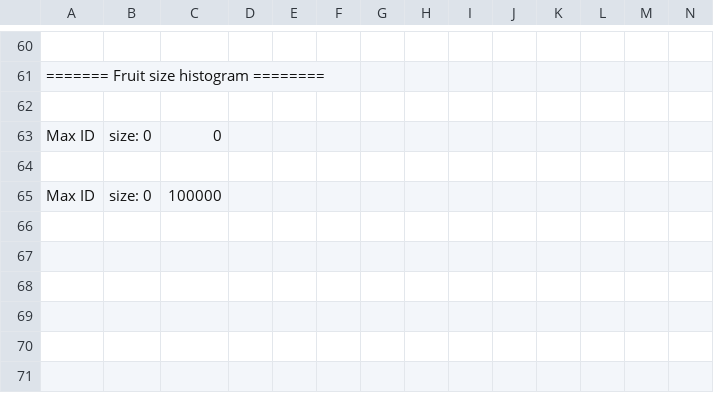
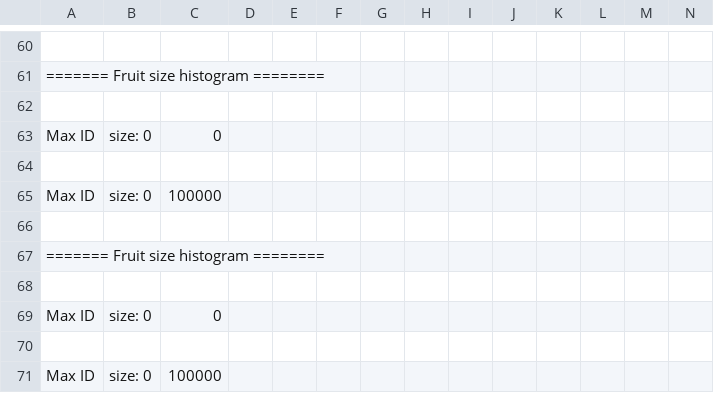
Before and after one commit to chuck00lin/Detect_3D, a CSV file: depth_data/fruit_histogram.csv, drawn as a sheet; only a part is shown, gaps mark what is left out; rows hold the shown columns only; the diff names each change by its address in the sheet, - before the commit and + after, or states it on an @@ line.

```diff
--- a/depth_data/fruit_histogram.csv
+++ b/depth_data/fruit_histogram.csv
+row 66: (empty)
+row 67: ======= Fruit size histogram ========
+row 68: (empty)
+row 69: Max ID | size: 0 | 0
+row 70: (empty)
+row 71: Max ID | size: 0 | 100000
```
Also changed, not shown: depth_data/fruit_actual_size.csv, depth_data/fruit_ripening_stage_histogram.csv, 4 other files.
